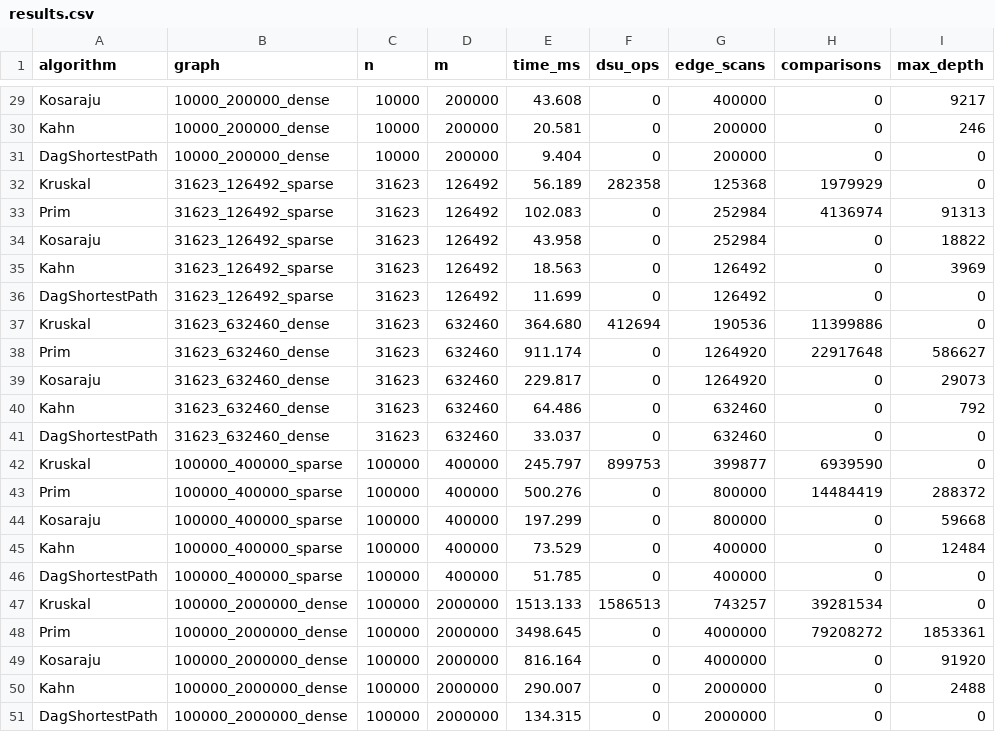
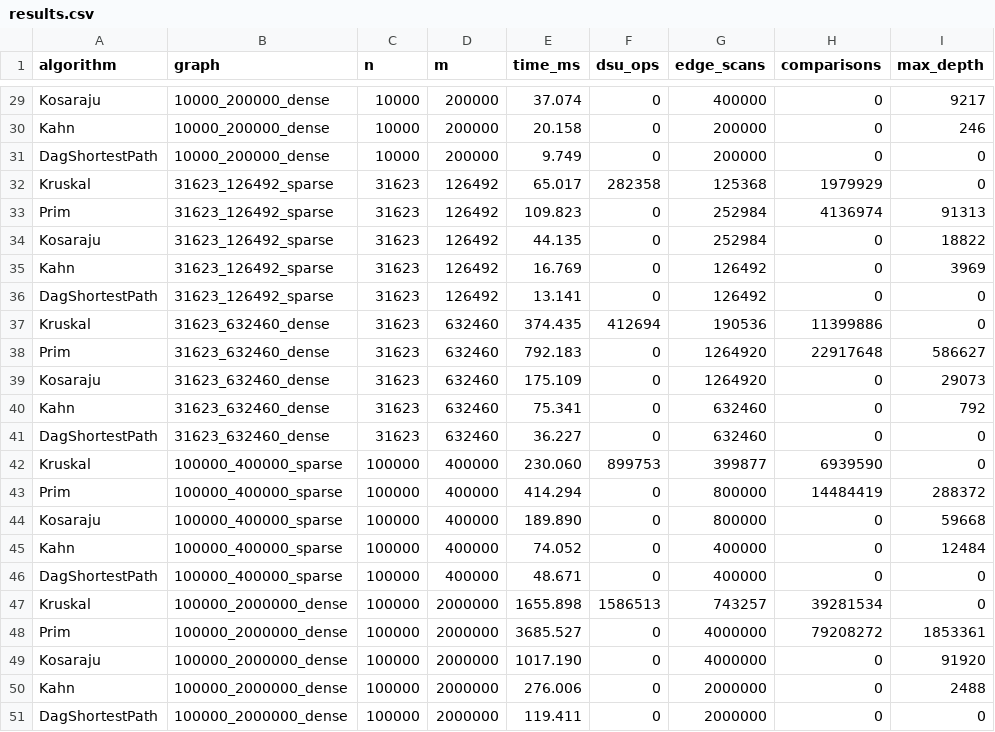
Before and after one commit to Akylsolo/DAA_Assignment3, a CSV file: results/results.csv, drawn as a sheet; only a part is shown, gaps mark what is left out; the diff covers the shown part only; the diff names each change by its address in the sheet, - before the commit and + after, or states it on an @@ line.

```diff
--- a/results/results.csv
+++ b/results/results.csv
-E29 (time_ms): 43.608
+E29 (time_ms): 37.074
-E30 (time_ms): 20.581
+E30 (time_ms): 20.158
-E31 (time_ms): 9.404
+E31 (time_ms): 9.749
-E32 (time_ms): 56.189
+E32 (time_ms): 65.017
-E33 (time_ms): 102.083
+E33 (time_ms): 109.823
-E34 (time_ms): 43.958
+E34 (time_ms): 44.135
-E35 (time_ms): 18.563
+E35 (time_ms): 16.769
-E36 (time_ms): 11.699
+E36 (time_ms): 13.141
-E37 (time_ms): 364.680
+E37 (time_ms): 374.435
-E38 (time_ms): 911.174
+E38 (time_ms): 792.183
-E39 (time_ms): 229.817
+E39 (time_ms): 175.109
-E40 (time_ms): 64.486
+E40 (time_ms): 75.341
-E41 (time_ms): 33.037
+E41 (time_ms): 36.227
-E42 (time_ms): 245.797
+E42 (time_ms): 230.060
-E43 (time_ms): 500.276
+E43 (time_ms): 414.294
-E44 (time_ms): 197.299
+E44 (time_ms): 189.890
-E45 (time_ms): 73.529
+E45 (time_ms): 74.052
-E46 (time_ms): 51.785
+E46 (time_ms): 48.671
-E47 (time_ms): 1513.133
+E47 (time_ms): 1655.898
-E48 (time_ms): 3498.645
+E48 (time_ms): 3685.527
-E49 (time_ms): 816.164
+E49 (time_ms): 1017.190
-E50 (time_ms): 290.007
+E50 (time_ms): 276.006
-E51 (time_ms): 134.315
+E51 (time_ms): 119.411
```
Also changed, not shown: 27 edited cells elsewhere in this file, 29 other files.
